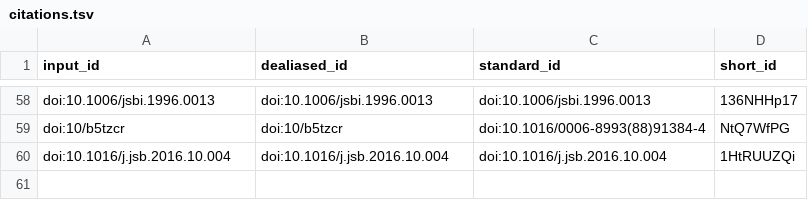
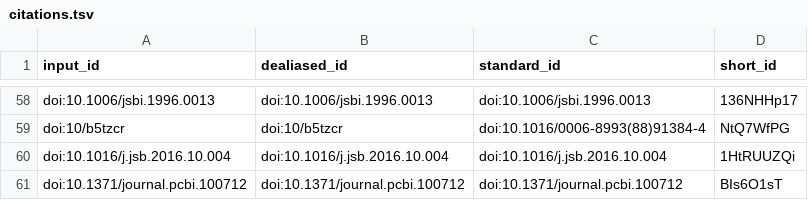
Before and after one commit to aseedb/synaptic_tomo_ms, a TSV file: citations.tsv, drawn as a sheet; only a part is shown, gaps mark what is left out; the diff names each change by its address in the sheet, - before the commit and + after, or states it on an @@ line.

```diff
--- a/citations.tsv
+++ b/citations.tsv
+row 61: doi:10.1371/journal.pcbi.100712 | doi:10.1371/journal.pcbi.100712 | doi:10.1371/journal.pcbi.100712 | BIs6O1sT
```
Also changed, not shown: 5 other files.
